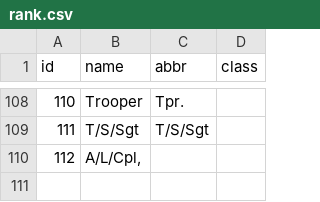
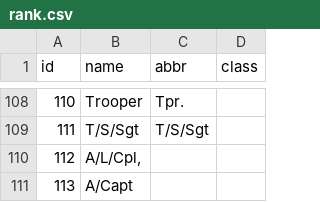
Before and after one commit to gm3dmo/old-cmp, a CSV file: data/rank.csv, drawn as a sheet; only a part is shown, gaps mark what is left out; the diff names each change by its address in the sheet, - before the commit and + after, or states it on an @@ line.

```diff
--- a/data/rank.csv
+++ b/data/rank.csv
+row 111: 113 | A/Capt
```
Also changed, not shown: data/company.csv, data/soldier-imprisonment.csv, 1 other file.
